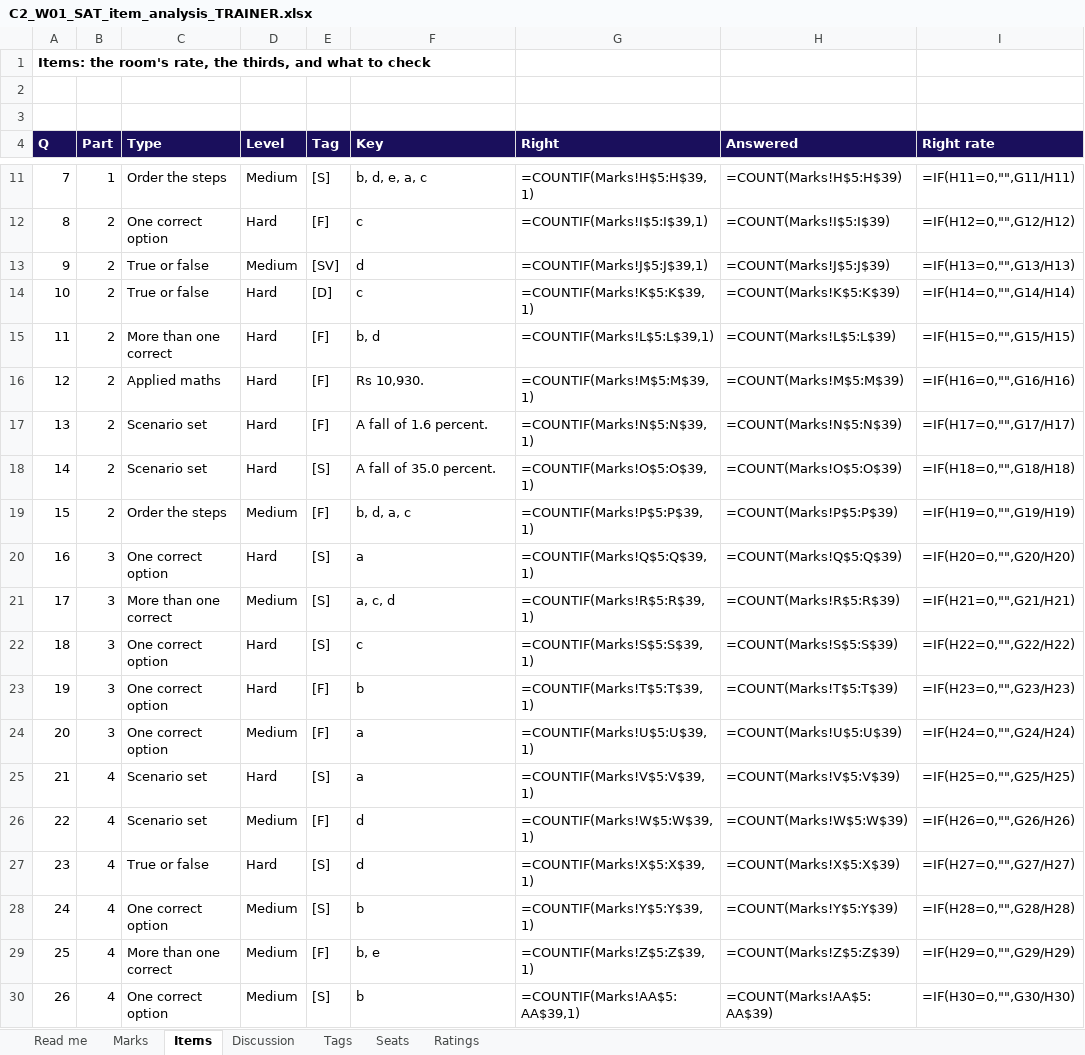
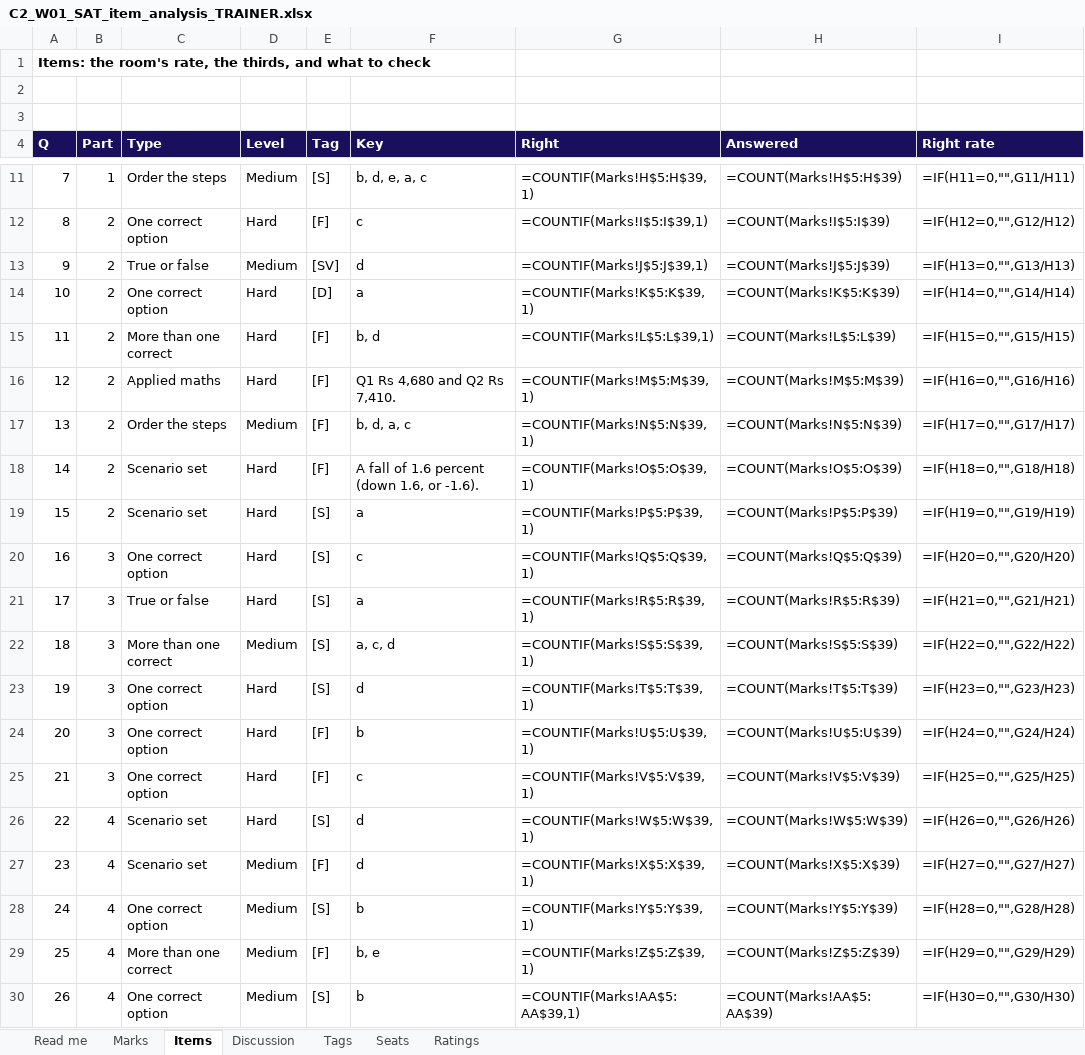
Before and after one commit to fde-academy-lab/c2-content-factory, an Excel workbook: content/W01/SAT/answer-key/C2_W01_SAT_item_analysis_TRAINER.xlsx, sheet Items, drawn as a sheet; only a part is shown, gaps mark what is left out; values as stored, in another font and other column widths than the file's, no borders; formulas without a stored value are shown as written; the diff covers the shown part only; the diff names each change by its address in the sheet, - before the commit and + after, or states it on an @@ line.

```diff
--- a/content/W01/SAT/answer-key/C2_W01_SAT_item_analysis_TRAINER.xlsx (sheet Items)
+++ b/content/W01/SAT/answer-key/C2_W01_SAT_item_analysis_TRAINER.xlsx (sheet Items)
-C14 (Type): True or false
+C14 (Type): One correct option
-F14 (Key): c
+F14 (Key): a
-F16 (Key): Rs 10,930.
+F16 (Key): Q1 Rs 4,680 and Q2 Rs 7,410.
-C17 (Type): Scenario set
+C17 (Type): Order the steps
-D17 (Level): Hard
+D17 (Level): Medium
-F17 (Key): A fall of 1.6 percent.
+F17 (Key): b, d, a, c
-E18 (Tag): [S]
+E18 (Tag): [F]
-F18 (Key): A fall of 35.0 percent.
+F18 (Key): A fall of 1.6 percent (down 1.6, or -1.6).
-C19 (Type): Order the steps
+C19 (Type): Scenario set
-D19 (Level): Medium
+D19 (Level): Hard
-E19 (Tag): [F]
+E19 (Tag): [S]
-F19 (Key): b, d, a, c
+F19 (Key): a
-F20 (Key): a
+F20 (Key): c
-C21 (Type): More than one correct
+C21 (Type): True or false
-D21 (Level): Medium
+D21 (Level): Hard
-F21 (Key): a, c, d
+F21 (Key): a
-C22 (Type): One correct option
+C22 (Type): More than one correct
-D22 (Level): Hard
+D22 (Level): Medium
-F22 (Key): c
+F22 (Key): a, c, d
-E23 (Tag): [F]
+E23 (Tag): [S]
-F23 (Key): b
+F23 (Key): d
-D24 (Level): Medium
+D24 (Level): Hard
-F24 (Key): a
+F24 (Key): b
-B25 (Part): 4
+B25 (Part): 3
-C25 (Type): Scenario set
+C25 (Type): One correct option
-E25 (Tag): [S]
+E25 (Tag): [F]
-F25 (Key): a
+F25 (Key): c
-D26 (Level): Medium
+D26 (Level): Hard
-E26 (Tag): [F]
+E26 (Tag): [S]
-C27 (Type): True or false
+C27 (Type): Scenario set
-D27 (Level): Hard
+D27 (Level): Medium
-E27 (Tag): [S]
+E27 (Tag): [F]
```
Also changed, not shown: 8 edited cells elsewhere in this sheet, sheet Marks, 6 other files.
